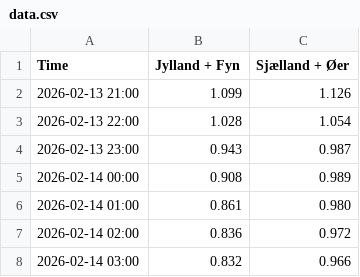
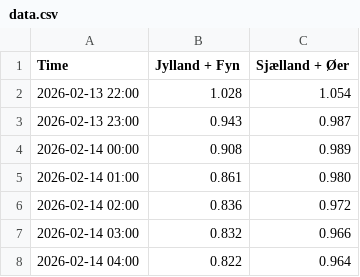
Before and after one commit to laehtv2/elpriser-chart, a CSV file: data.csv, drawn as a sheet; only a part is shown; the shorter side is filled out with more unchanged rows.

```diff
--- a/data.csv
+++ b/data.csv
@@ -1,3 +1,2 @@
 Time,Jylland + Fyn,Sjælland + Øer
-2026-02-13 21:00,1.099,1.126
 2026-02-13 22:00,1.028,1.054
```
